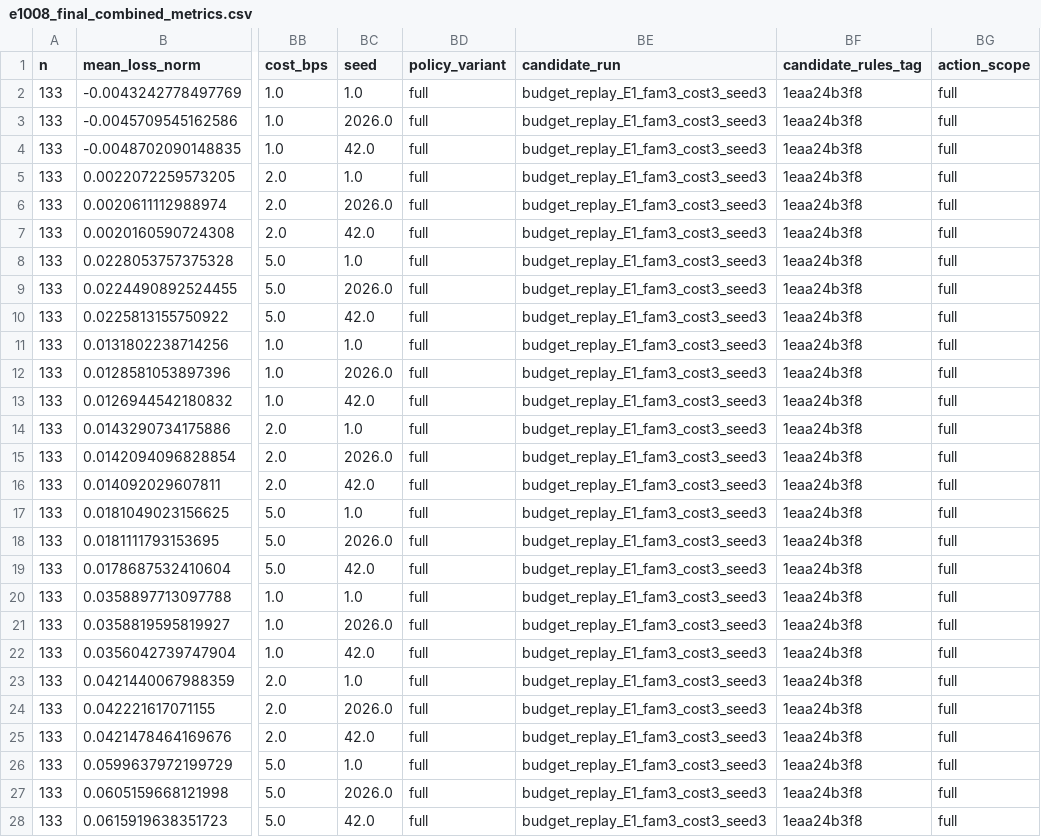
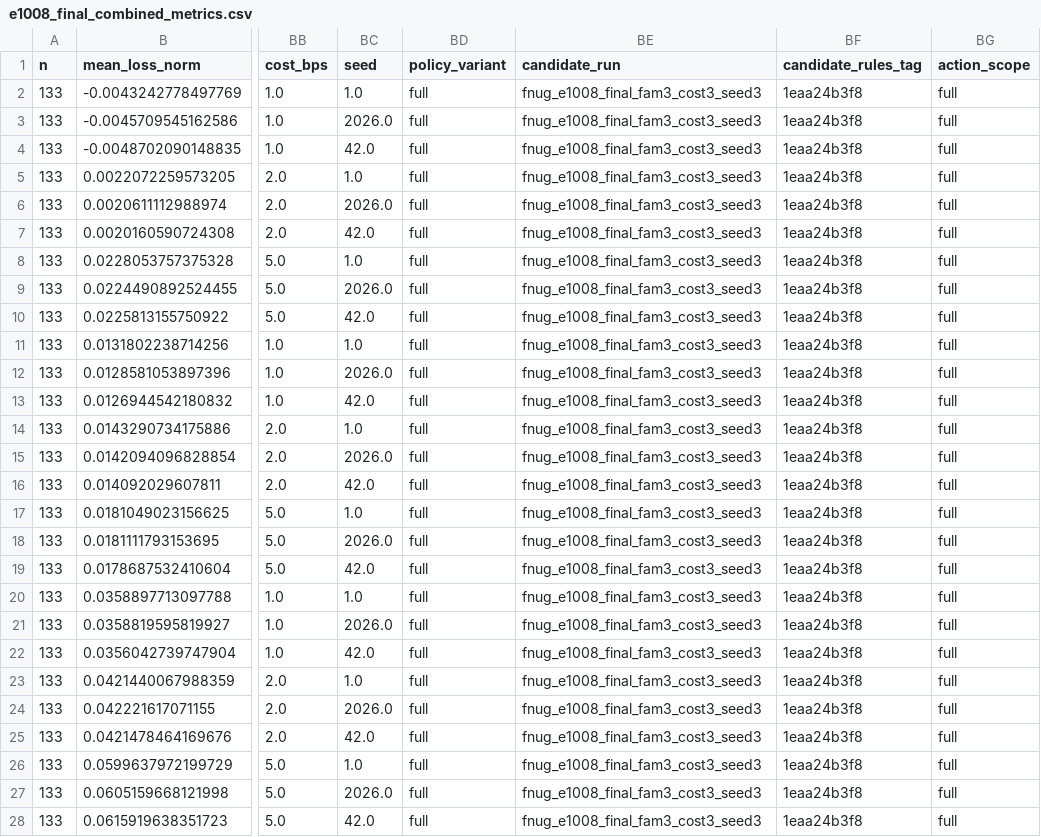
Before and after one commit to TenghanZhong/Fnug_code, a CSV file: results/analysis/e1008_final_combined_metrics.csv, drawn as a sheet; only a part is shown, gaps mark what is left out; the diff covers the shown part only; the diff names each change by its address in the sheet, - before the commit and + after, or states it on an @@ line.

Commit message:
Clean public FNUG artifact labels

```diff
--- a/results/analysis/e1008_final_combined_metrics.csv
+++ b/results/analysis/e1008_final_combined_metrics.csv
-BE2:BE28 (candidate_run): budget_replay_E1_fam3_cost3_seed3
+BE2:BE28 (candidate_run): fnug_e1008_final_fam3_cost3_seed3
```
Also changed, not shown: 150 edited cells elsewhere in this file, results/analysis/e1008_ablation_seed_audit.csv, results/analysis/e1008_ablation_table.csv, 9 other files.
